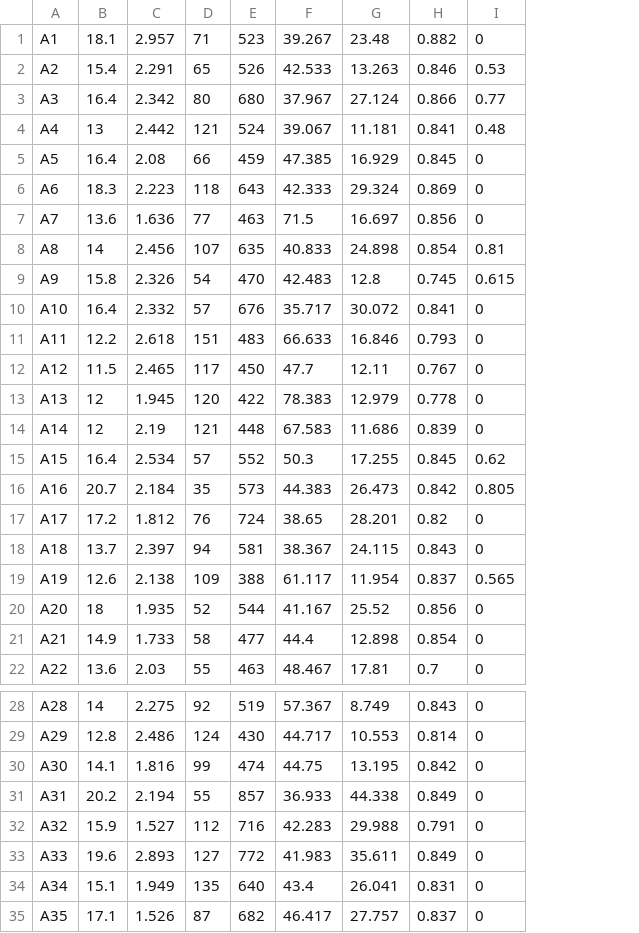
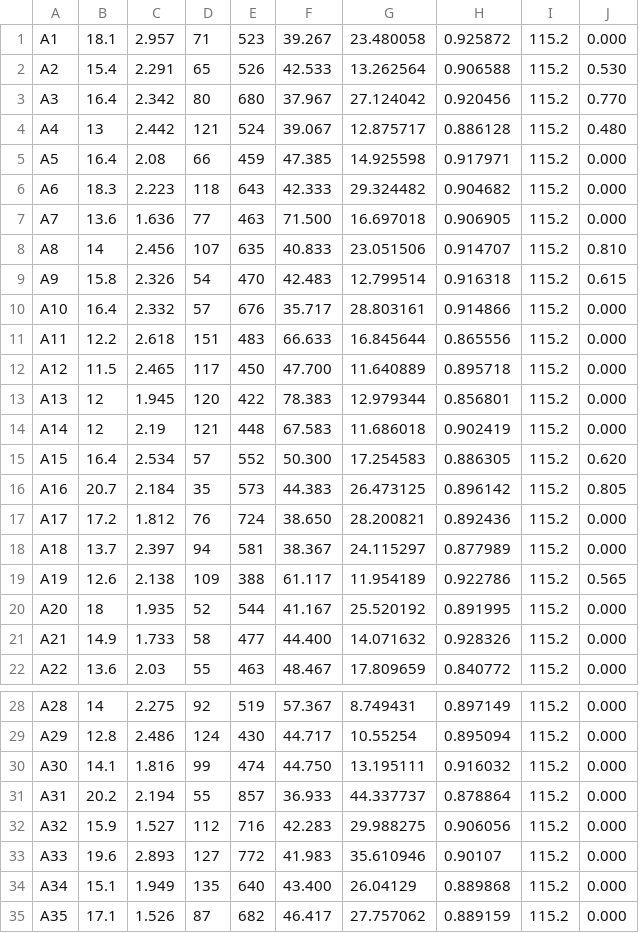
Before and after one commit to AfiqahYani/Correlation-Analysis, a CSV file: CA_Flo.csv, drawn as a sheet; only a part is shown, gaps mark what is left out; removed rows and columns are numbered as before the commit, all else as after; the diff covers the shown part only; the diff names each change by its address in the sheet, - before the commit and + after, or states it on an @@ line.

Commit message:
CA_Flo1.csv

```diff
--- a/CA_Flo.csv
+++ b/CA_Flo.csv
-column G, rows 1-22: 23.48 | 13.263 | 27.124 | 11.181 | 16.929 | 29.324 | 16.697 | 24.898 | 12.8 | 30.072 | 16.846 | 12.11 | 12.979 | 11.686 | 17.255 | 26.473 | 28.201 | 24.115 | 11.954 | 25.52 | 12.898 | 17.81; rows 28-35: 8.749 | 10.553 | 13.195 | 44.338 | 29.988 | 35.611 | 26.041 | 27.757
-column H, rows 1-22: 0.882 | 0.846 | 0.866 | 0.841 | 0.845 | 0.869 | 0.856 | 0.854 | 0.745 | 0.841 | 0.793 | 0.767 | 0.778 | 0.839 | 0.845 | 0.842 | 0.82 | 0.843 | 0.837 | 0.856 | 0.854 | 0.7; rows 28-35: 0.843 | 0.814 | 0.842 | 0.849 | 0.791 | 0.849 | 0.831 | 0.837
-column I, rows 1-22: 0 | 0.53 | 0.77 | 0.48 | 0 | 0 | 0 | 0.81 | 0.615 | 0 | 0 | 0 | 0 | 0 | 0.62 | 0.805 | 0 | 0 | 0.565 | 0 | 0 | 0; rows 28-35: all 0
+column G, rows 1-22: 23.480058 | 13.262564 | 27.124042 | 12.875717 | 14.925598 | 29.324482 | 16.697018 | 23.051506 | 12.799514 | 28.803161 | 16.845644 | 11.640889 | 12.979344 | 11.686018 | 17.254583 | 26.473125 | 28.200821 | 24.115297 | 11.954189 | 25.520192 | 14.071632 | 17.809659; rows 28-35: 8.749431 | 10.55254 | 13.195111 | 44.337737 | 29.988275 | 35.610946 | 26.04129 | 27.757062
+column H, rows 1-22: 0.925872 | 0.906588 | 0.920456 | 0.886128 | 0.917971 | 0.904682 | 0.906905 | 0.914707 | 0.916318 | 0.914866 | 0.865556 | 0.895718 | 0.856801 | 0.902419 | 0.886305 | 0.896142 | 0.892436 | 0.877989 | 0.922786 | 0.891995 | 0.928326 | 0.840772; rows 28-35: 0.897149 | 0.895094 | 0.916032 | 0.878864 | 0.906056 | 0.90107 | 0.889868 | 0.889159
+column I, rows 1-22: all 115.2; rows 28-35: all 115.2
+column J, rows 1-22: 0.000 | 0.530 | 0.770 | 0.480 | 0.000 | 0.000 | 0.000 | 0.810 | 0.615 | 0.000 | 0.000 | 0.000 | 0.000 | 0.000 | 0.620 | 0.805 | 0.000 | 0.000 | 0.565 | 0.000 | 0.000 | 0.000; rows 28-35: all 0.000
-F7: 71.5
+F7: 71.500
-F12: 47.7
+F12: 47.700
-F15: 50.3
+F15: 50.300
-F17: 38.65
+F17: 38.650
-F21: 44.4
+F21: 44.400
-F30: 44.75
+F30: 44.750
-F34: 43.4
+F34: 43.400
```
Also changed, not shown: 38 edited cells elsewhere in this file.
